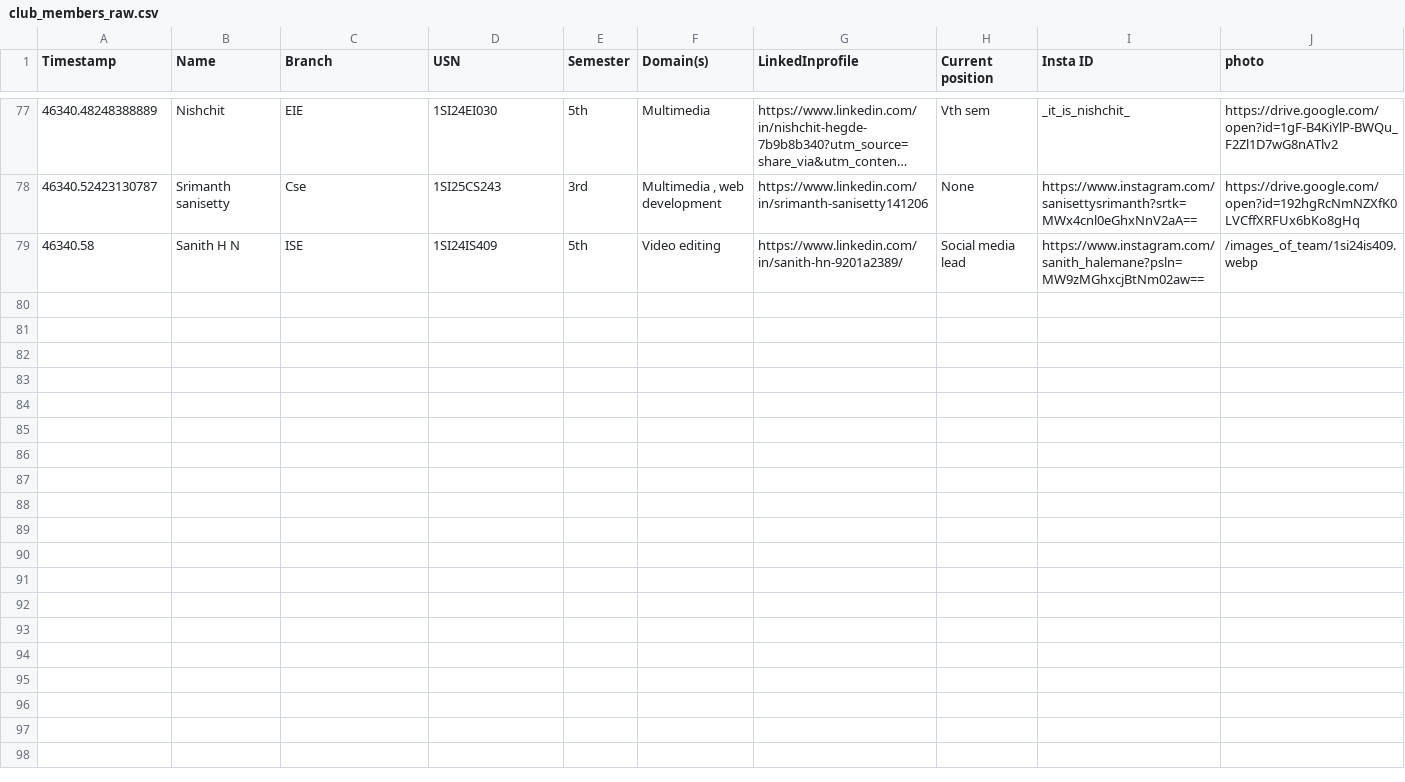
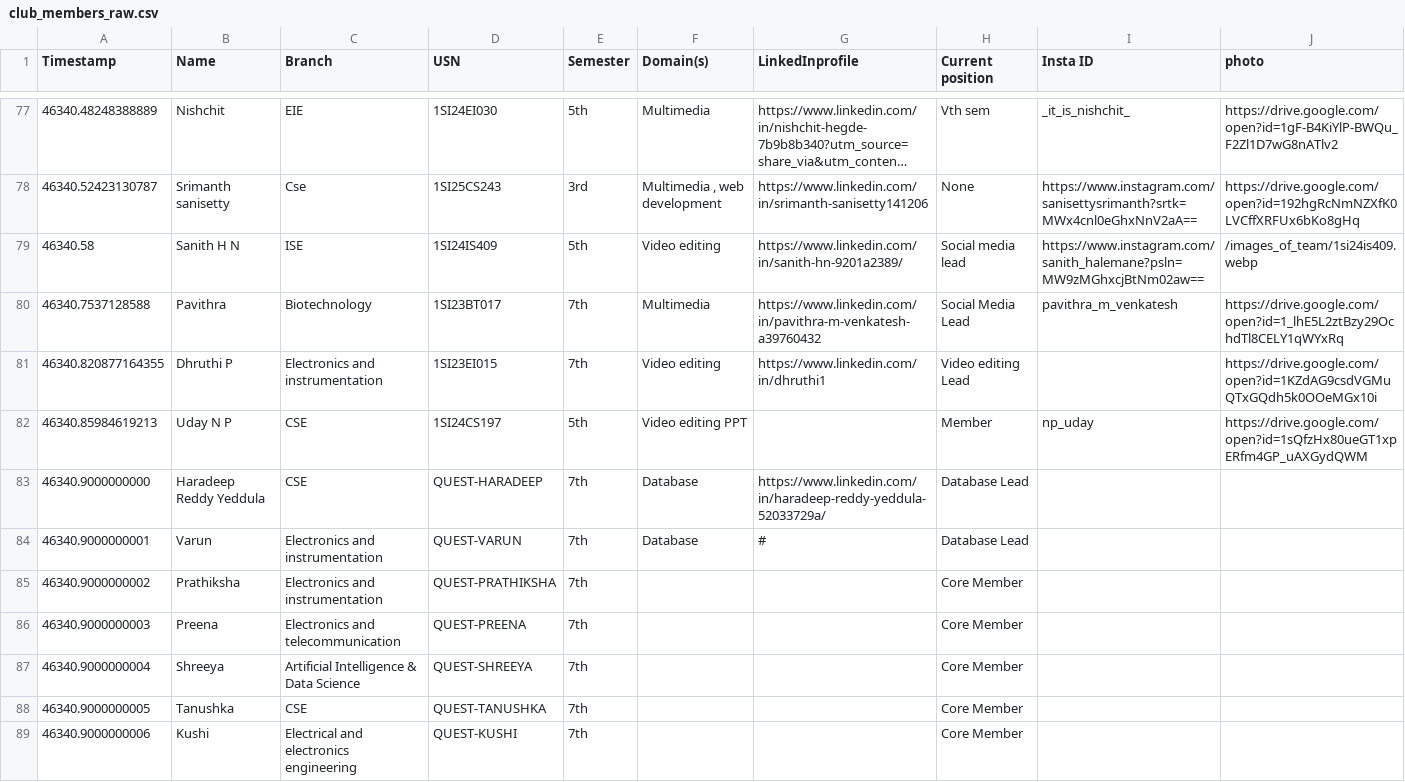
Before and after one commit to dudyalagurusreekar/sitquest, a CSV file: frontend/src/data/club_members_raw.csv, drawn as a sheet; only a part is shown, gaps mark what is left out; long unchanged cells end in …; the diff names each change by its address in the sheet, - before the commit and + after, or states it on an @@ line.

Commit message:
feat(present-team): update member photos, senior council leadership hierarchy, blue linkedin icons, and footer integration

```diff
--- a/frontend/src/data/club_members_raw.csv
+++ b/frontend/src/data/club_members_raw.csv
+row 80: 46340.7537128588 | Pavithra | Biotechnology | 1SI23BT017 | 7th | Multimedia | https://www.linkedin.com/in/pavithra-m-venkatesh-a39760432 | Social Media Lead | pavithra_m_venkatesh | https://drive.google.com/open?id=1_lhE5L2ztBzy29OchdTl8CELY1qWYxRq
+row 81: 46340.820877164355 | Dhruthi P | Electronics and instrumentation | 1SI23EI015 | 7th | Video editing | https://www.linkedin.com/in/dhruthi1 | Video editing Lead |  | https://drive.google.com/open?id=1KZdAG9csdVGMuQTxGQdh5k0OOeMGx10i
+row 82: 46340.85984619213 | Uday N P | CSE | 1SI24CS197 | 5th | Video editing PPT |  | Member | np_uday | https://drive.google.com/open?id=1sQfzHx80ueGT1xpERfm4GP_uAXGydQWM
+row 83: 46340.9000000000 | Haradeep Reddy Yeddula | CSE | QUEST-HARADEEP | 7th | Database | https://www.linkedin.com/in/haradeep-reddy-yeddula-52033729a/ | Database Lead
+row 84: 46340.9000000001 | Varun | Electronics and instrumentation | QUEST-VARUN | 7th | Database | # | Database Lead
+row 85: 46340.9000000002 | Prathiksha | Electronics and instrumentation | QUEST-PRATHIKSHA | 7th |  |  | Core Member
+row 86: 46340.9000000003 | Preena | Electronics and telecommunication | QUEST-PREENA | 7th |  |  | Core Member
+row 87: 46340.9000000004 | Shreeya | Artificial Intelligence & Data Science | QUEST-SHREEYA | 7th |  |  | Core Member
+row 88: 46340.9000000005 | Tanushka | CSE | QUEST-TANUSHKA | 7th |  |  | Core Member
+row 89: 46340.9000000006 | Kushi | Electrical and electronics engineering | QUEST-KUSHI | 7th |  |  | Core Member
```
Also changed, not shown: 21 other files.
